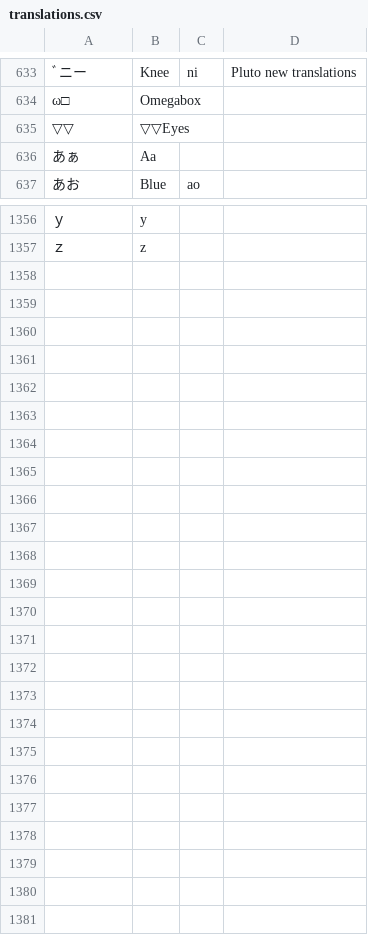
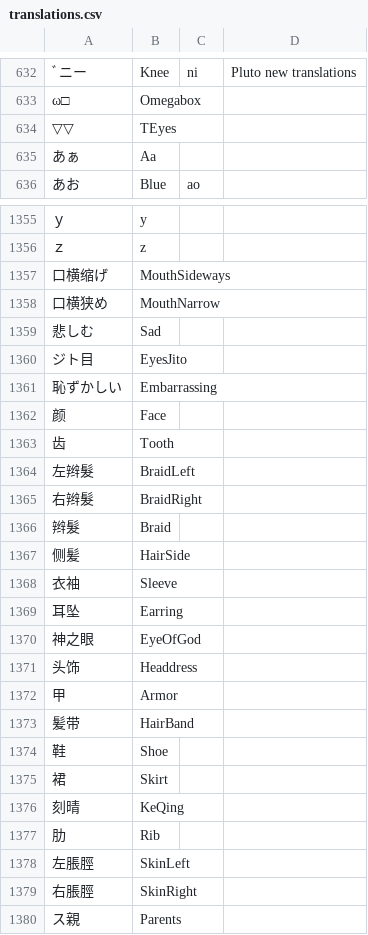
Before and after one commit to upbit/mmd_tools_translation, a CSV file: translations.csv, drawn as a sheet; only a part is shown, gaps mark what is left out; the diff covers the shown part only.

Commit message:
Add 刻晴-霓裾翩跹

```diff
--- a/translations.csv
+++ b/translations.csv
@@ -635,3 +634,3 @@
 "ω□","Omegabox",""
-"▽▽","▽▽Eyes"
+"▽▽","TEyes"
 "あぁ","Aa"
@@ -1358 +1357,25 @@
 "ｚ","z",""
+"口横缩げ","MouthSideways",""
+"口横狭め","MouthNarrow",""
+"悲しむ","Sad",""
+"ジト目","EyesJito",""
+"恥ずかしい","Embarrassing",""
+"颜","Face",""
+"齿","Tooth",""
+"左辫髮","BraidLeft",""
+"右辫髮","BraidRight",""
+"辫髮","Braid",""
+"侧髪","HairSide",""
+"衣袖","Sleeve",""
+"耳坠","Earring",""
+"神之眼","EyeOfGod",""
+"头饰","Headdress",""
+"甲","Armor",""
+"髪带","HairBand",""
+"鞋","Shoe",""
+"裙","Skirt",""
+"刻晴","KeQing",""
+"肋","Rib",""
+"左脹脛","SkinLeft",""
+"右脹脛","SkinRight",""
+"ス親","Parents",""
```
Also changed, not shown: 8 edited cells elsewhere in this file.
